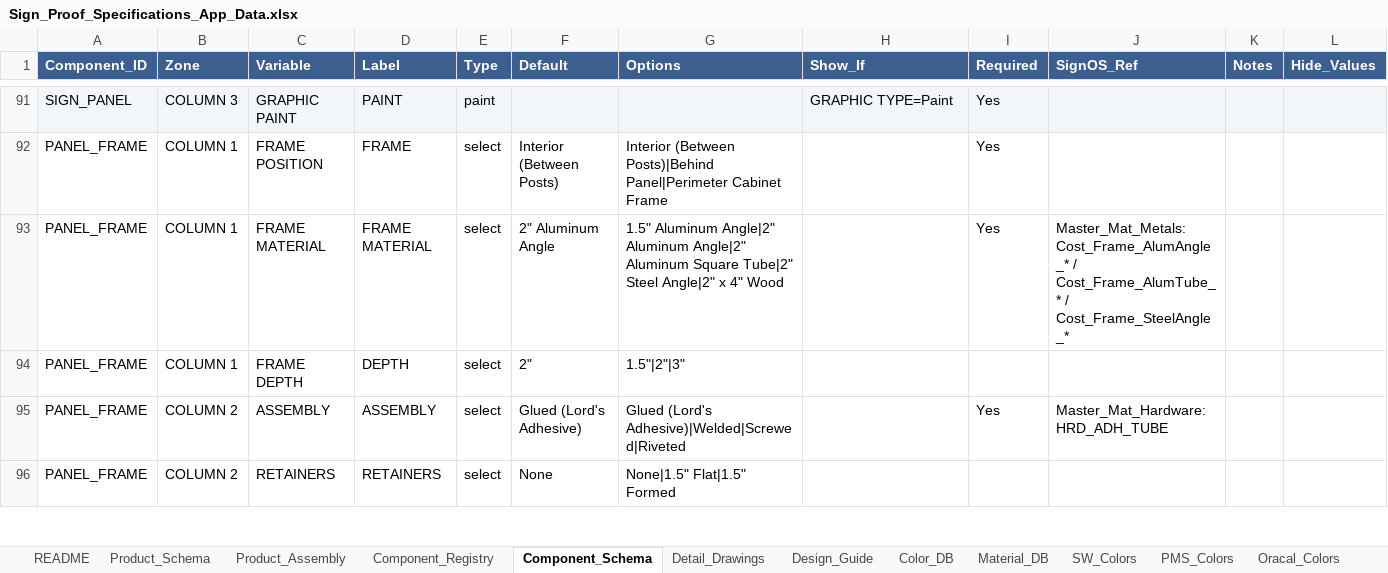
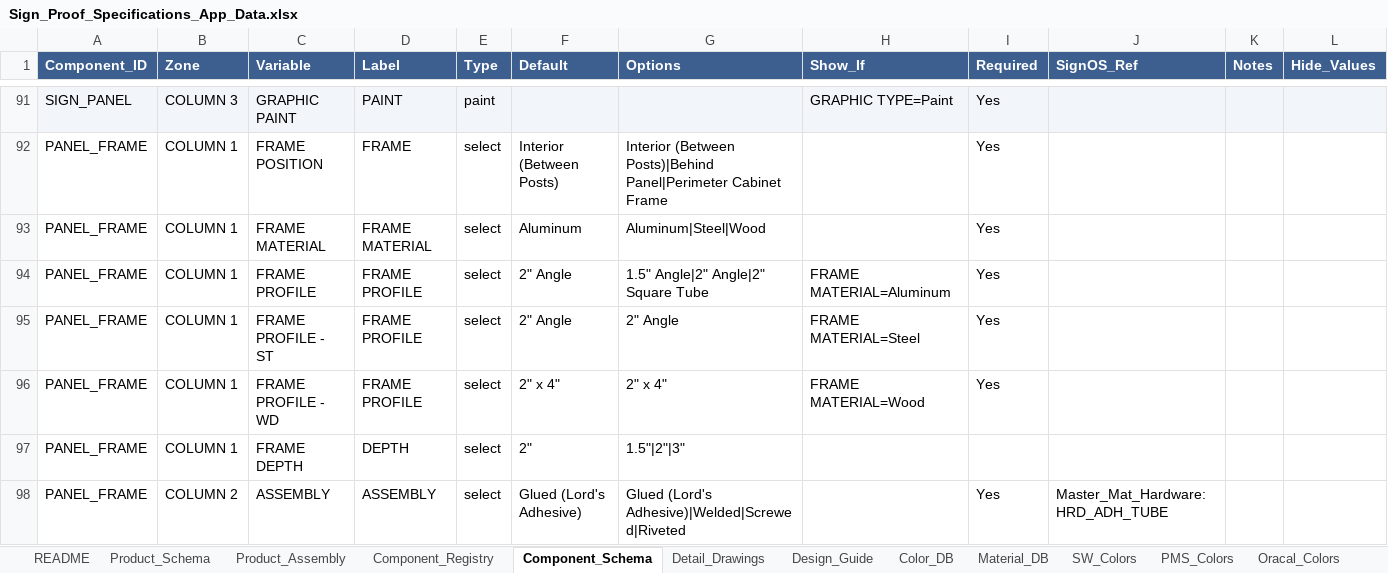
Before and after one commit to The-Sign-Store/Proof-Generation-Tool, an Excel workbook: 1_Google_Sheet/Sign_Proof_Specifications_App_Data.xlsx, sheet Component_Schema, drawn as a sheet; only a part is shown, gaps mark what is left out; the shorter side is filled out with more unchanged rows; values as stored, in another font and other column widths than the file's, no borders; the diff names each change by its address in the sheet, - before the commit and + after, or states it on an @@ line.

```diff
--- a/1_Google_Sheet/Sign_Proof_Specifications_App_Data.xlsx (sheet Component_Schema)
+++ b/1_Google_Sheet/Sign_Proof_Specifications_App_Data.xlsx (sheet Component_Schema)
-F93 (Default): 2" Aluminum Angle
+F93 (Default): Aluminum
-G93 (Options): 1.5" Aluminum Angle|2" Aluminum Angle|2" Aluminum Square Tube|2" Steel Angle|2" x 4" Wood
+G93 (Options): Aluminum|Steel|Wood
-J93 (SignOS_Ref): Master_Mat_Metals: Cost_Frame_AlumAngle_* / Cost_Frame_AlumTube_* / Cost_Frame_SteelAngle_*
+J93 (SignOS_Ref): (empty)
+row 94: PANEL_FRAME | COLUMN 1 | FRAME PROFILE | FRAME PROFILE | select | 2" Angle | 1.5" Angle|2" Angle|2" Square Tube | FRAME MATERIAL=Aluminum | Yes
+row 95: PANEL_FRAME | COLUMN 1 | FRAME PROFILE - ST | FRAME PROFILE | select | 2" Angle | 2" Angle | FRAME MATERIAL=Steel | Yes
+row 96: PANEL_FRAME | COLUMN 1 | FRAME PROFILE - WD | FRAME PROFILE | select | 2" x 4" | 2" x 4" | FRAME MATERIAL=Wood | Yes
```
Also changed, not shown: sheet README, sheet Product_Assembly, 6 other files.
